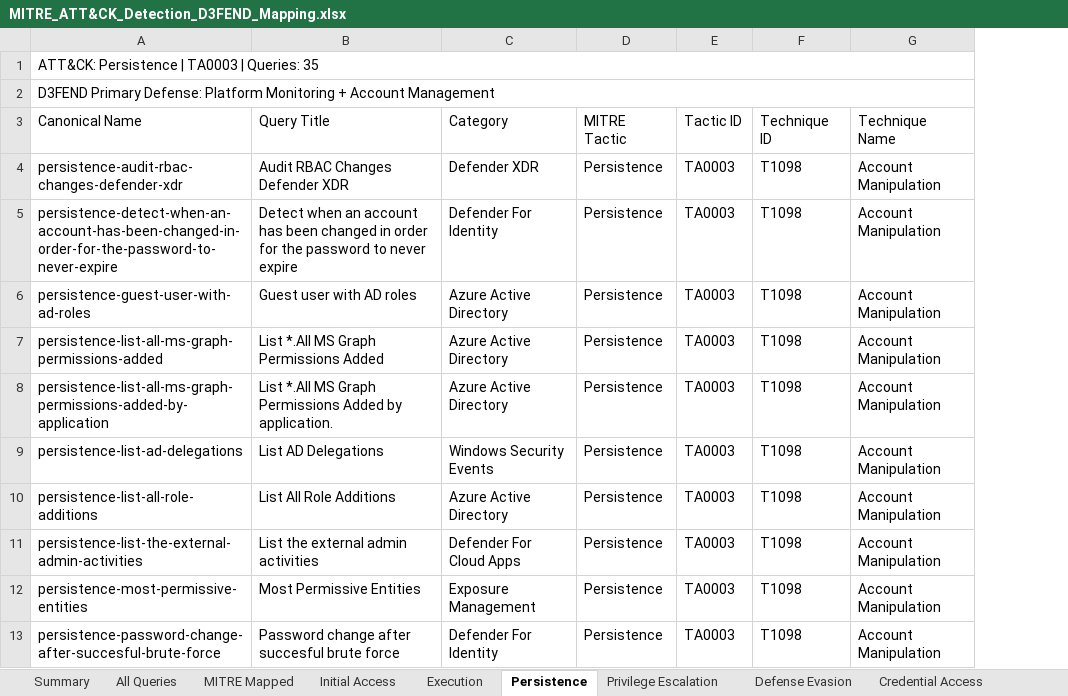
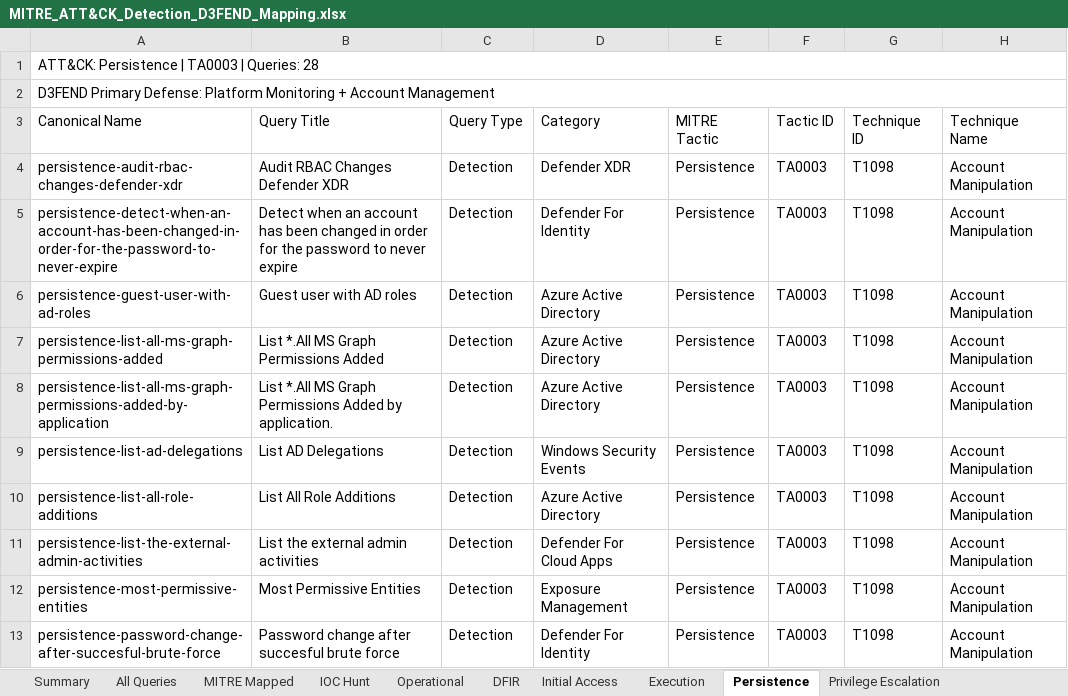
Before and after one commit to DashTX707/Hunting-Queries-Detection-Rules, an Excel workbook: MITRE ATT&CK/MITRE_ATT&CK_Detection_D3FEND_Mapping.xlsx, sheet Persistence, drawn as a sheet; only a part is shown; values as stored, in another font and other column widths than the file's, no cell formats; the diff covers the shown part only; the diff names each change by its address in the sheet, - before the commit and + after, or states it on an @@ line.

```diff
--- a/MITRE ATT&CK/MITRE_ATT&CK_Detection_D3FEND_Mapping.xlsx (sheet Persistence)
+++ b/MITRE ATT&CK/MITRE_ATT&CK_Detection_D3FEND_Mapping.xlsx (sheet Persistence)
+sheet tab: IOC Hunt
+sheet tab: Operational
+sheet tab: DFIR
+column C (Query Type), rows 4-13: all Detection
-A1 (Canonical Name): ATT&CK: Persistence | TA0003 | Queries: 35
+A1 (Canonical Name): ATT&CK: Persistence | TA0003 | Queries: 28
```
Also changed, not shown: 7 removed rows elsewhere in this sheet, sheet All Queries, sheet MITRE Mapped, sheet Initial Access, sheet Discovery, sheet Defense Evasion, sheet Command and Control, 8 more sheets, cell formats, 1 other file.
